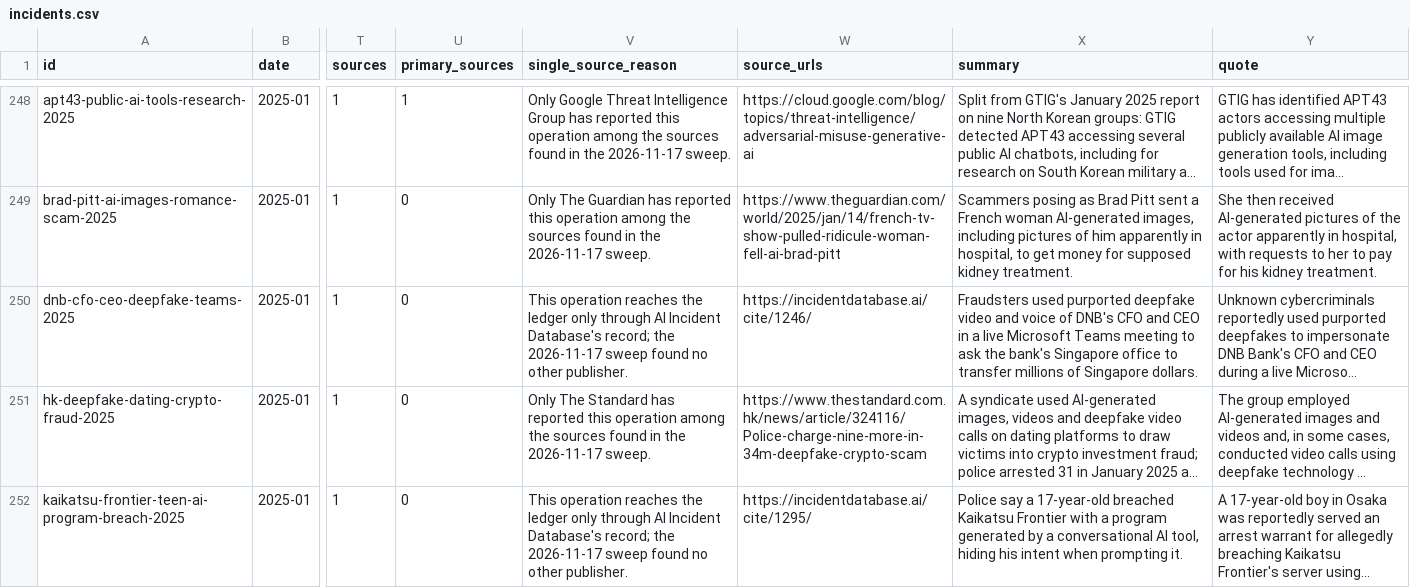
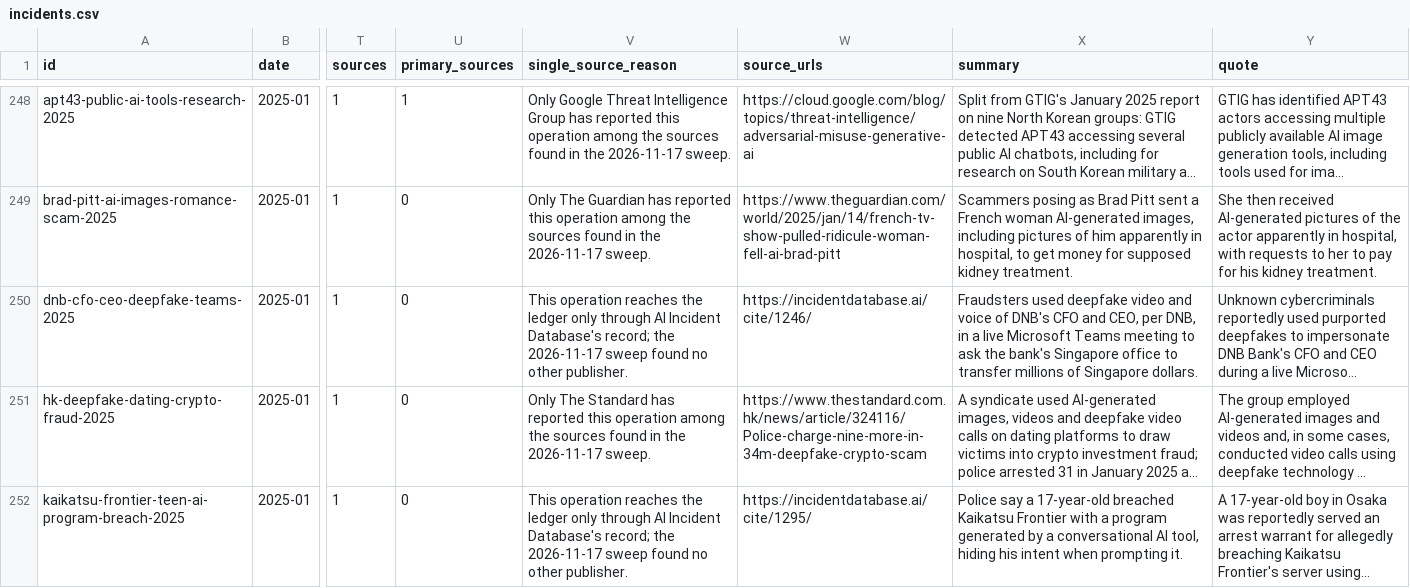
Before and after one commit to danielmiessler/Substrate, a CSV file: Data/AI-Hacking-Incidents/incidents.csv, drawn as a sheet; only a part is shown, gaps mark what is left out; long unchanged cells end in …; the diff covers the shown part only; the diff names each change by its address in the sheet, - before the commit and + after, or states it on an @@ line.

```diff
--- a/Data/AI-Hacking-Incidents/incidents.csv
+++ b/Data/AI-Hacking-Incidents/incidents.csv
-X250 (summary): Fraudsters used purported deepfake video and voice of DNB's CFO and CEO in a…
+X250 (summary): Fraudsters used deepfake video and voice of DNB's CFO and CEO, per DNB, in a…
```
Also changed, not shown: 10 edited cells elsewhere in this file, Data/AI-Hacking-Incidents/sources.csv, 14 other files.
